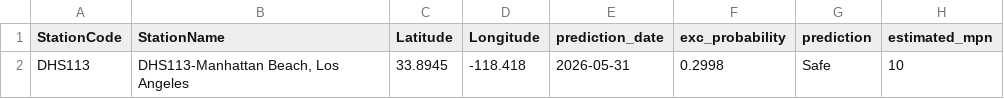
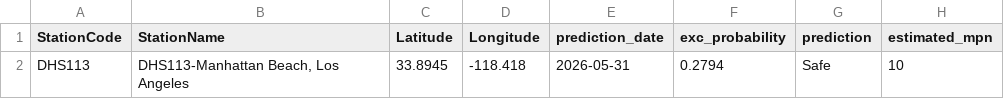
Before and after one commit to eymoney13/hermosa-pilot-dashboard, a CSV file: public/data/manhattan/nowcast_latest.csv, drawn as a sheet; only a part is shown; the diff names each change by its address in the sheet, - before the commit and + after, or states it on an @@ line.

```diff
--- a/public/data/manhattan/nowcast_latest.csv
+++ b/public/data/manhattan/nowcast_latest.csv
-F2 (exc_probability): 0.2998
+F2 (exc_probability): 0.2794
```
Also changed, not shown: public/data/manhattan/forecast_3day.csv.
